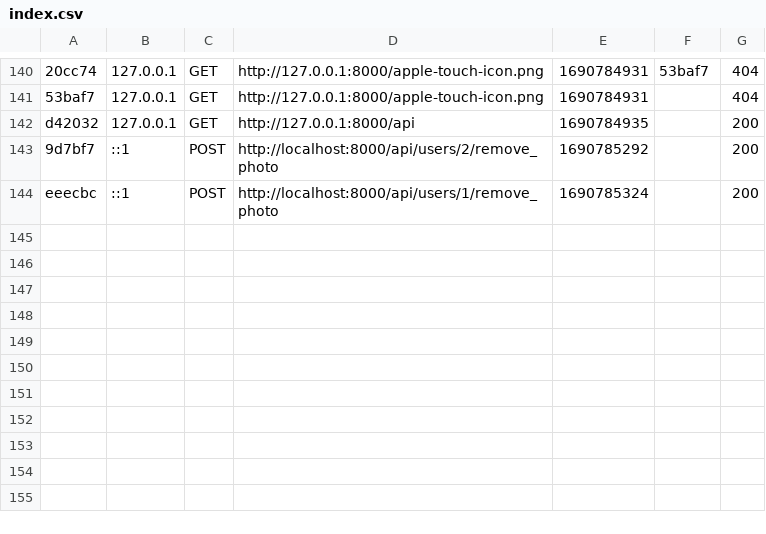
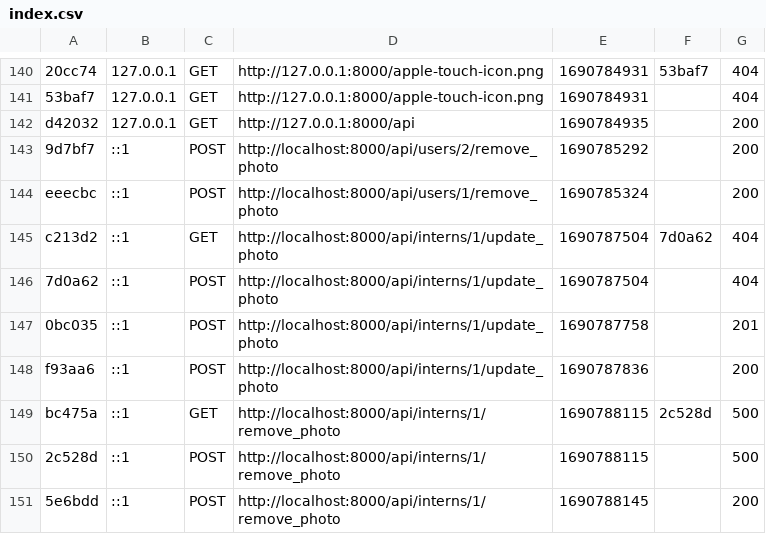
Before and after one commit to XyloxExe/server-crm-hdm, a CSV file: api-crm-hdm/var/cache/dev/profiler/index.csv, drawn as a sheet; only a part is shown, gaps mark what is left out.

Commit message:
Création de route pour upload photo stagiaire

```diff
--- a/api-crm-hdm/var/cache/dev/profiler/index.csv
+++ b/api-crm-hdm/var/cache/dev/profiler/index.csv
@@ -144 +144,8 @@ d42032,127.0.0.1,GET,http://127.0.0.1:8000/api,1690784935,,200
 eeecbc,::1,POST,http://localhost:8000/api/users/1/remove_photo,1690785324,,200
+c213d2,::1,GET,http://localhost:8000/api/interns/1/update_photo,1690787504,7d0a62,404
+7d0a62,::1,POST,http://localhost:8000/api/interns/1/update_photo,1690787504,,404
+0bc035,::1,POST,http://localhost:8000/api/interns/1/update_photo,1690787758,,201
+f93aa6,::1,POST,http://localhost:8000/api/interns/1/update_photo,1690787836,,200
+bc475a,::1,GET,http://localhost:8000/api/interns/1/remove_photo,1690788115,2c528d,500
+2c528d,::1,POST,http://localhost:8000/api/interns/1/remove_photo,1690788115,,500
+5e6bdd,::1,POST,http://localhost:8000/api/interns/1/remove_photo,1690788145,,200
```
Also changed, not shown: 16 other files.
